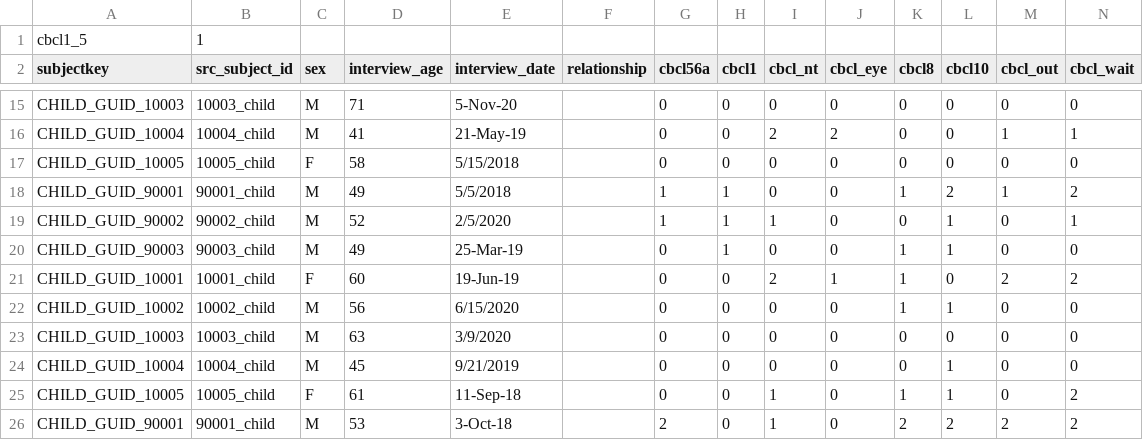
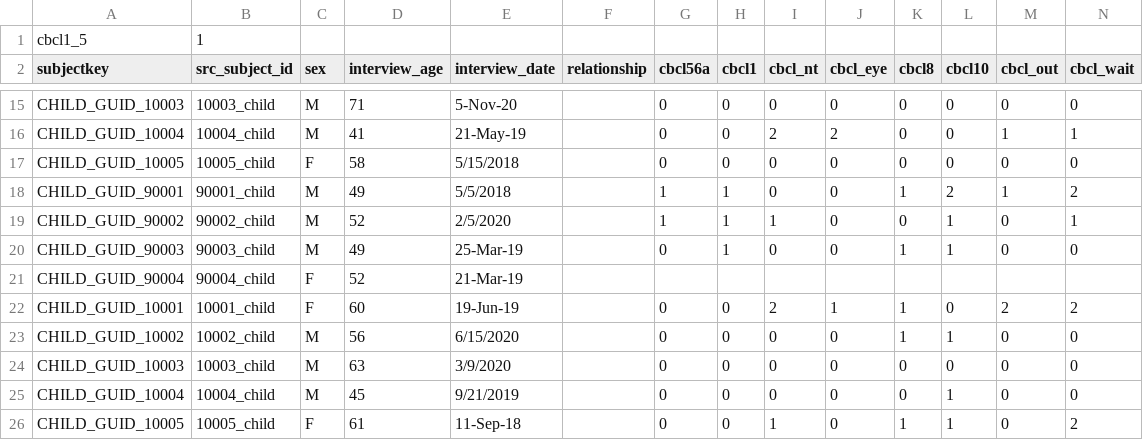
Before and after one commit to BryanMantell/DataUploadAutomation, a CSV file: Measures/CBCL/cbcl1_5.csv, drawn as a sheet; only a part is shown, gaps mark what is left out; the shorter side is filled out with more unchanged rows; rows hold the shown columns only; the diff names each change by its address in the sheet, - before the commit and + after, or states it on an @@ line.

Commit message:
CBCL Table Means Update

```diff
--- a/Measures/CBCL/cbcl1_5.csv
+++ b/Measures/CBCL/cbcl1_5.csv
+row 21: CHILD_GUID_90004 | 90004_child | F | 52 | 21-Mar-19
```
Also changed, not shown: 3 other files.
